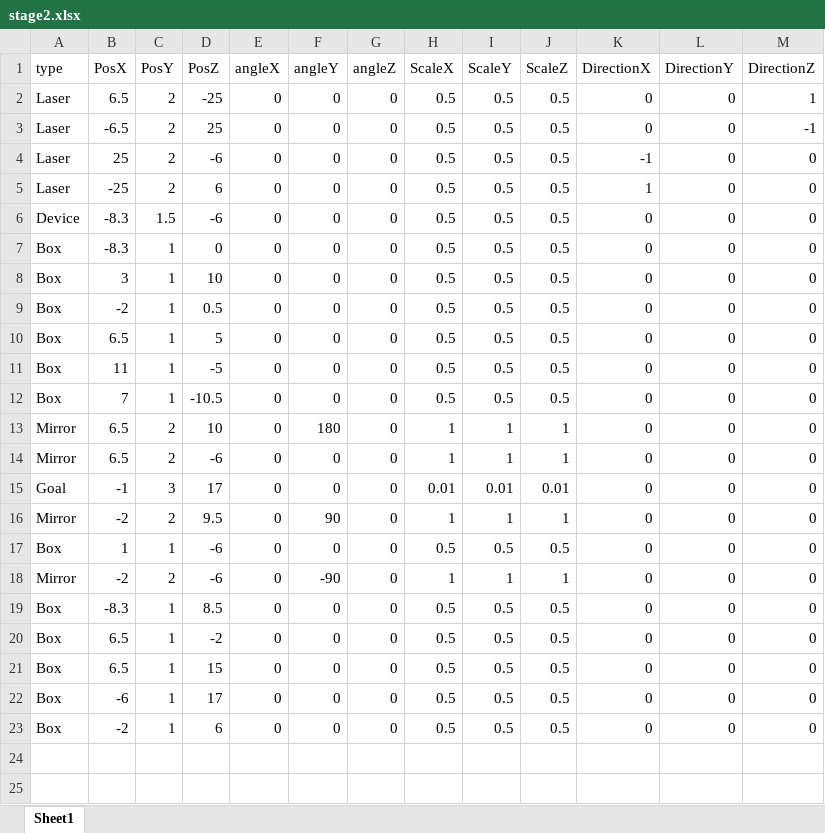
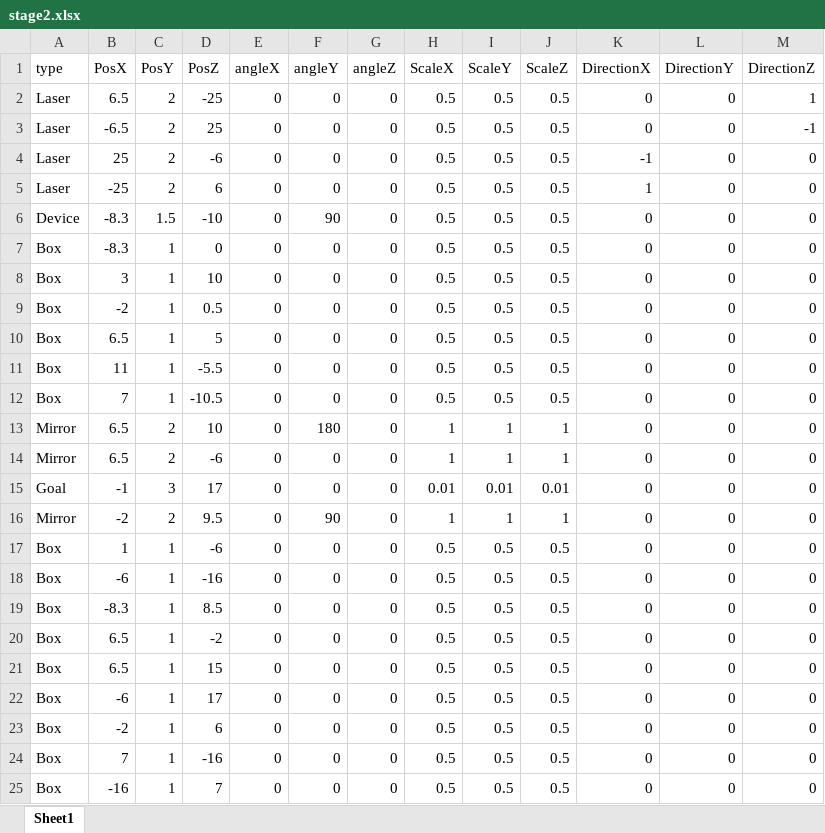
Before and after one commit to dondondokodon/2TeamProject1, an Excel workbook: Data/Excel/stage2.xlsx, sheet Sheet1, drawn as a sheet; values as stored, in another font and other column widths than the file's, no borders; removed rows and columns are numbered as before the commit, all else as after; the diff names each change by its address in the sheet, - before the commit and + after, or states it on an @@ line.

```diff
--- a/Data/Excel/stage2.xlsx (sheet Sheet1)
+++ b/Data/Excel/stage2.xlsx (sheet Sheet1)
-D6 (PosZ): -6
+D6 (PosZ): -10
-F6 (angleY): 0
+F6 (angleY): 90
-D11 (PosZ): -5
+D11 (PosZ): -5.5
-row 18: Mirror | -2 | 2 | -6 | 0 | -90 | 0 | 1 | 1 | 1 | 0 | 0 | 0
+row 18: Box | -6 | 1 | -16 | 0 | 0 | 0 | 0.5 | 0.5 | 0.5 | 0 | 0 | 0
+row 24: Box | 7 | 1 | -16 | 0 | 0 | 0 | 0.5 | 0.5 | 0.5 | 0 | 0 | 0
+row 25: Box | -16 | 1 | 7 | 0 | 0 | 0 | 0.5 | 0.5 | 0.5 | 0 | 0 | 0
```
Also changed, not shown: Data/Excel/stage3.xlsx, 2 other files.
